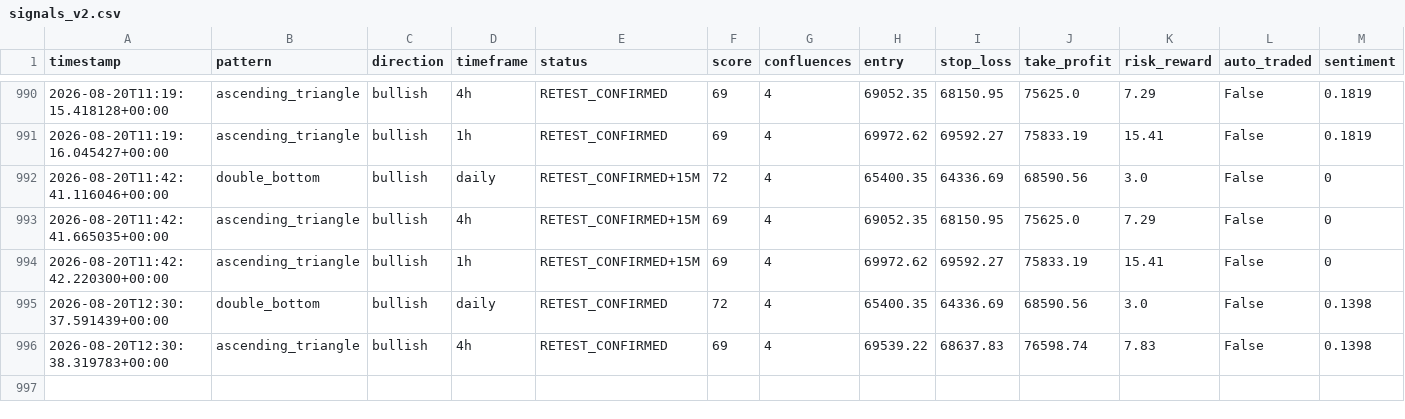
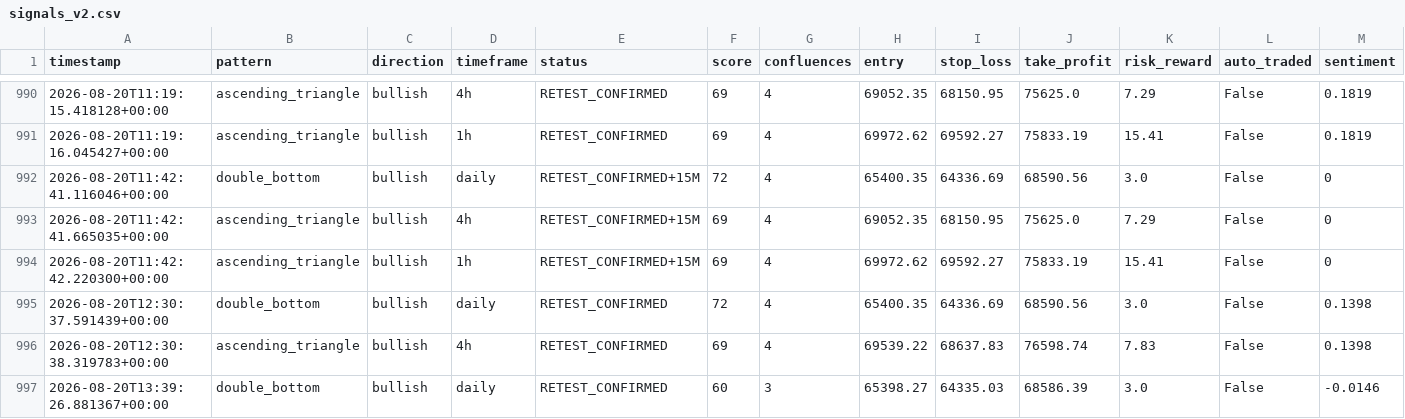
Before and after one commit to Bawaperera/nexus-trading, a CSV file: logs/signals_v2.csv, drawn as a sheet; only a part is shown, gaps mark what is left out; rows hold the shown columns only; the diff names each change by its address in the sheet, - before the commit and + after, or states it on an @@ line.

```diff
--- a/logs/signals_v2.csv
+++ b/logs/signals_v2.csv
+row 997: 2026-08-20T13:39:26.881367+00:00 | double_bottom | bullish | daily | RETEST_CONFIRMED | 60 | 3 | 65398.27 | 64335.03 | 68586.39 | 3.0 | False | -0.0146
```
Also changed, not shown: 2 other files.
